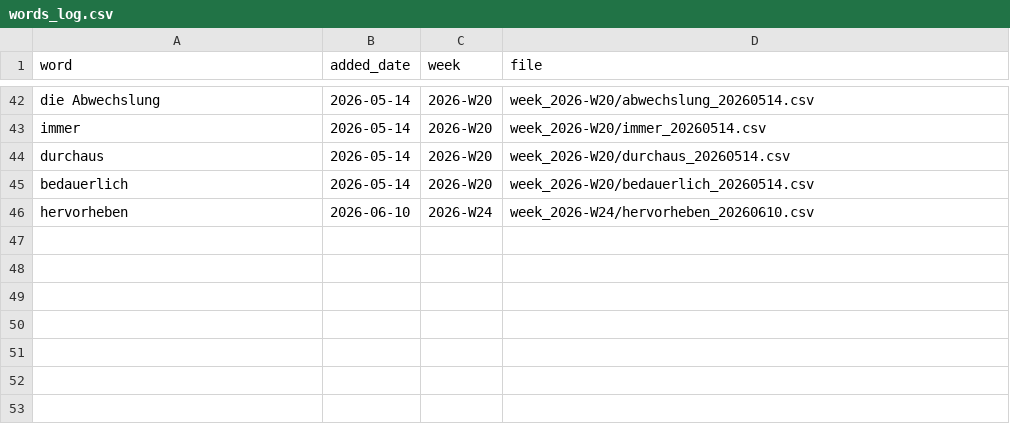
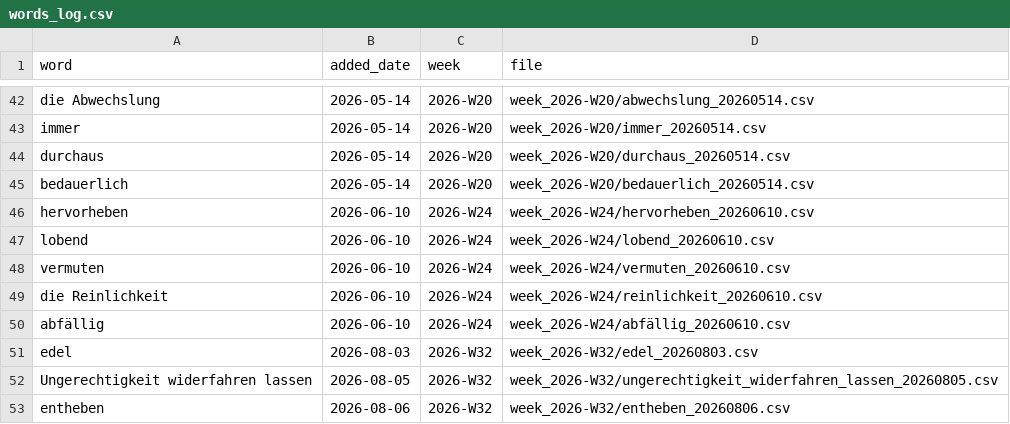
Before and after one commit to jvune0/languages-german-anki-instructions, a CSV file: words_log.csv, drawn as a sheet; only a part is shown, gaps mark what is left out; the diff names each change by its address in the sheet, - before the commit and + after, or states it on an @@ line.

```diff
--- a/words_log.csv
+++ b/words_log.csv
+row 47: lobend | 2026-06-10 | 2026-W24 | week_2026-W24/lobend_20260610.csv
+row 48: vermuten | 2026-06-10 | 2026-W24 | week_2026-W24/vermuten_20260610.csv
+row 49: die Reinlichkeit | 2026-06-10 | 2026-W24 | week_2026-W24/reinlichkeit_20260610.csv
+row 50: abfällig | 2026-06-10 | 2026-W24 | week_2026-W24/abfällig_20260610.csv
+row 51: edel | 2026-08-03 | 2026-W32 | week_2026-W32/edel_20260803.csv
+row 52: Ungerechtigkeit widerfahren lassen | 2026-08-05 | 2026-W32 | week_2026-W32/ungerechtigkeit_widerfahren_lassen_20260805.csv
+row 53: entheben | 2026-08-06 | 2026-W32 | week_2026-W32/entheben_20260806.csv
```
Also changed, not shown: cards/week_2026-W24/_all.csv, 9 other files.
